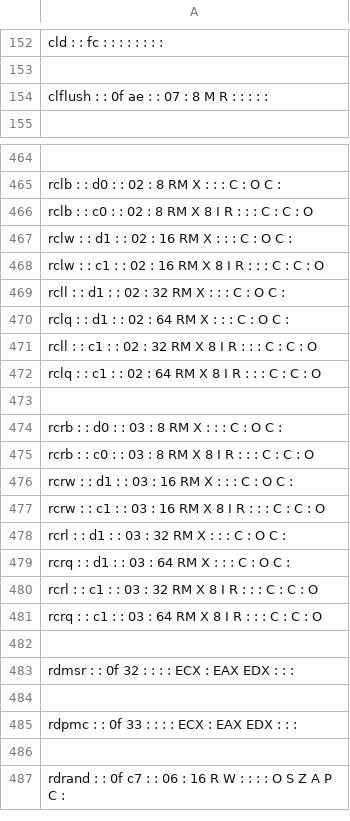
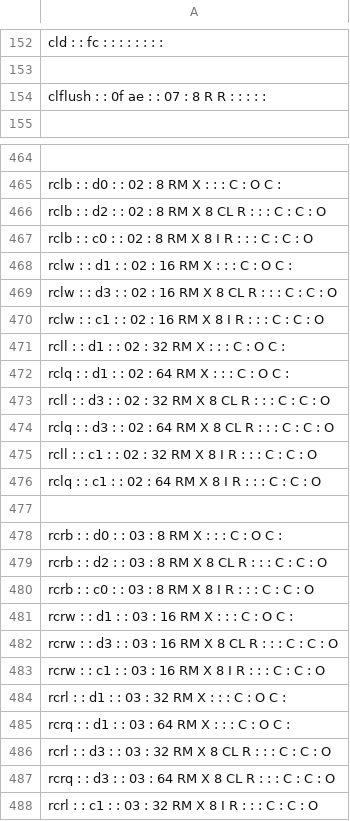
Before and after one commit to StanfordPL/x64asm, a CSV file: src/codegen/x64.csv, drawn as a sheet; only a part is shown, gaps mark what is left out; the shorter side is filled out with more unchanged rows; the diff covers the shown part only; the diff names each change by its address in the sheet, - before the commit and + after, or states it on an @@ line.

```diff
--- a/src/codegen/x64.csv
+++ b/src/codegen/x64.csv
-A154: clflush : : 0f ae : : 07 : 8 M R : : : : :
+A154: clflush : : 0f ae : : 07 : 8 R R : : : : :
+row 466: rclb : : d2 : : 02 : 8 RM X 8 CL R : : : C : C : O
+row 469: rclw : : d3 : : 02 : 16 RM X 8 CL R : : : C : C : O
+row 473: rcll : : d3 : : 02 : 32 RM X 8 CL R : : : C : C : O
+row 474: rclq : : d3 : : 02 : 64 RM X 8 CL R : : : C : C : O
+row 479: rcrb : : d2 : : 03 : 8 RM X 8 CL R : : : C : C : O
+row 482: rcrw : : d3 : : 03 : 16 RM X 8 CL R : : : C : C : O
+row 486: rcrl : : d3 : : 03 : 32 RM X 8 CL R : : : C : C : O
+row 487: rcrq : : d3 : : 03 : 64 RM X 8 CL R : : : C : C : O
```
Also changed, not shown: 24 added rows elsewhere in this file, 2 other files.
